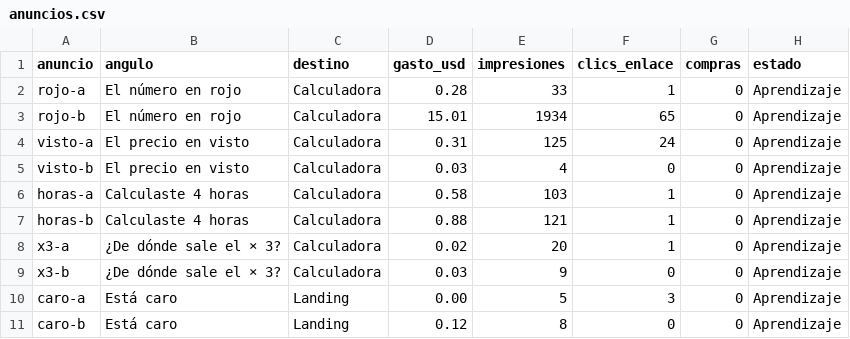
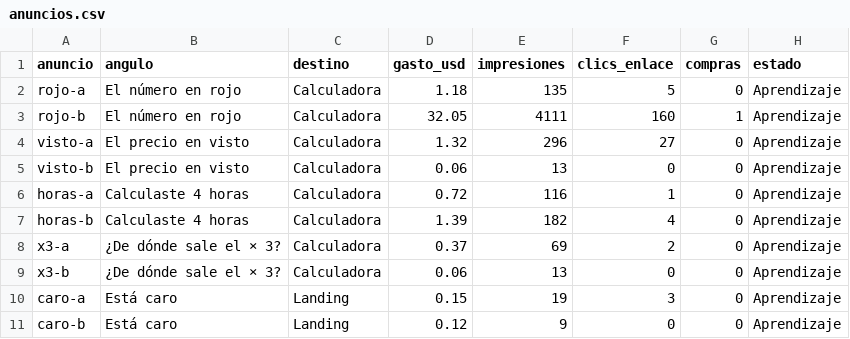
Before and after one commit to alejo900327-code/Orquesatdor-version-beta-alejo, a CSV file: productos/cuanto-cobro/metricas/anuncios.csv, drawn as a sheet.

```diff
--- a/productos/cuanto-cobro/metricas/anuncios.csv
+++ b/productos/cuanto-cobro/metricas/anuncios.csv
@@ -1,11 +1,11 @@
 anuncio,angulo,destino,gasto_usd,impresiones,clics_enlace,compras,estado
-rojo-a,El número en rojo,Calculadora,0.28,33,1,0,Aprendizaje
-rojo-b,El número en rojo,Calculadora,15.01,1934,65,0,Aprendizaje
-visto-a,El precio en visto,Calculadora,0.31,125,24,0,Aprendizaje
-visto-b,El precio en visto,Calculadora,0.03,4,0,0,Aprendizaje
-horas-a,Calculaste 4 horas,Calculadora,0.58,103,1,0,Aprendizaje
-horas-b,Calculaste 4 horas,Calculadora,0.88,121,1,0,Aprendizaje
-x3-a,¿De dónde sale el × 3?,Calculadora,0.02,20,1,0,Aprendizaje
-x3-b,¿De dónde sale el × 3?,Calculadora,0.03,9,0,0,Aprendizaje
-caro-a,Está caro,Landing,0.00,5,3,0,Aprendizaje
-caro-b,Está caro,Landing,0.12,8,0,0,Aprendizaje
+rojo-a,El número en rojo,Calculadora,1.18,135,5,0,Aprendizaje
+rojo-b,El número en rojo,Calculadora,32.05,4111,160,1,Aprendizaje
+visto-a,El precio en visto,Calculadora,1.32,296,27,0,Aprendizaje
+visto-b,El precio en visto,Calculadora,0.06,13,0,0,Aprendizaje
+horas-a,Calculaste 4 horas,Calculadora,0.72,116,1,0,Aprendizaje
+horas-b,Calculaste 4 horas,Calculadora,1.39,182,4,0,Aprendizaje
+x3-a,¿De dónde sale el × 3?,Calculadora,0.37,69,2,0,Aprendizaje
+x3-b,¿De dónde sale el × 3?,Calculadora,0.06,13,0,0,Aprendizaje
+caro-a,Está caro,Landing,0.15,19,3,0,Aprendizaje
+caro-b,Está caro,Landing,0.12,9,0,0,Aprendizaje
```
Also changed, not shown: 1 other file.
